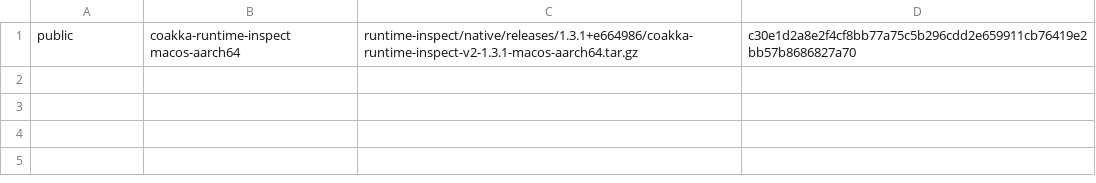
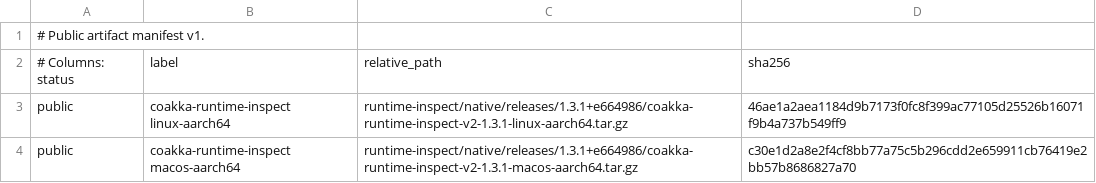
Before and after one commit to phuong-tran/coakka-publish, a TSV file: runtime-inspect/native/releases/1.3.1+e664986/artifacts/public-artifacts.tsv, drawn as a sheet.

Commit message:
publish: add runtime inspect linux arm64 archive

```diff
--- a/runtime-inspect/native/releases/1.3.1+e664986/artifacts/public-artifacts.tsv
+++ b/runtime-inspect/native/releases/1.3.1+e664986/artifacts/public-artifacts.tsv
@@ -1 +1,4 @@
+# Public artifact manifest v1.
+# Columns: status	label	relative_path	sha256
+public	coakka-runtime-inspect linux-aarch64	runtime-inspect/native/releases/1.3.1+e664986/coakka-runtime-inspect-v2-1.3.1-linux-aarch64.tar.gz	46ae1a2aea1184d9b7173f0fc8f399ac77105d25526b16071f9b4a737b549ff9
 public	coakka-runtime-inspect macos-aarch64	runtime-inspect/native/releases/1.3.1+e664986/coakka-runtime-inspect-v2-1.3.1-macos-aarch64.tar.gz	c30e1d2a8e2f4cf8bb77a75c5b296cdd2e659911cb76419e2bb57b8686827a70
```
Also changed, not shown: artifacts/public-artifacts.tsv, 5 other files.
